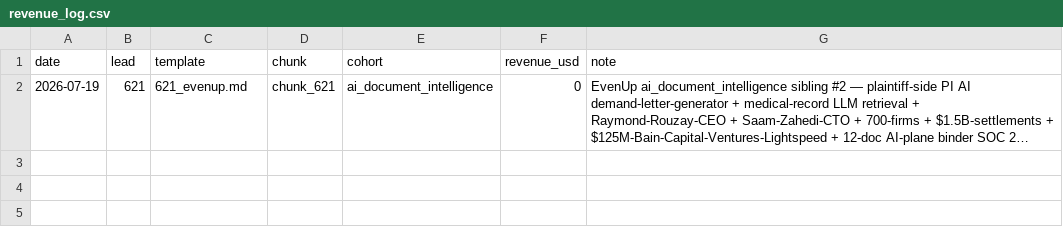
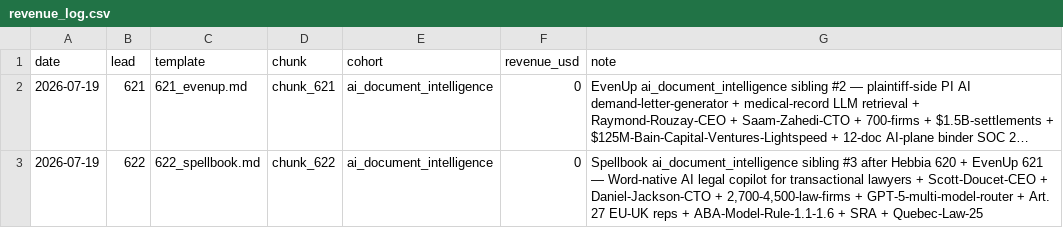
Before and after one commit to TalonForgeHQ/atlas-store, a CSV file: revenue_log.csv, drawn as a sheet; long unchanged cells end in …; the diff names each change by its address in the sheet, - before the commit and + after, or states it on an @@ line.

Commit message:
tick 622: add Spellbook lead (ai_document_intelligence sibling #3) + template + chunk source + chunk public + sitemap + index + build-log + revenue-log
Lead 622 Spellbook — Word-native AI copilot for transactional lawyers
- security@spellbook.legal + eurep@spellbook.legal + ukrep@spellbook.legal verified live
- 2,700-4,500+ law firms + in-house legal teams (Big Law + mid-market + in-house)
- Co-Founders Scott Doucet (CEO) + Daniel Jackson (CTO), Saint John NB HQ
- ~$20M+ raised (Seed + Series A Moxxie Ventures + Day One Ventures)
- 12-doc evidence-gap map: EU AI Act Art. 14 + Art. 50 + Art. 53(1)(b) + GDPR Art. 27 + ABA Model Rule 1.1/1.6 + SRA + Quebec Law 25 + HIPAA + GLBA + OWASP LLM Top-10 + multi-model router audit trail
- Sibling #3 in ai_document_intelligence cohort after Hebbia 620 + EvenUp 621
- Word-add-in deployment architecture unique in cohort (vs. browser-tab / side-panel)
- Multi-model LLM router (GPT-5 + secondary LLMs) unique in cohort
- Art. 27 EU + UK representative footprint unique in cohort
- 8 surfaces: leads.csv row 622, leads_with_emails.csv row 622, template, _chunks/chunk_382.html (source), chunks/chunk_622.html (public), sitemap.xml <url> block, index.html card, build-log prepend, revenue-log + revenue_log.csv

$500/48h evidence-gap-map audit or $497/mo quarterly refresh on EU AI Act + GDPR + ABA + SRA + Law 25 cadence. Stripe payment link live.

```diff
--- a/revenue_log.csv
+++ b/revenue_log.csv
+row 3: 2026-07-19 | 622 | 622_spellbook.md | chunk_622 | ai_document_intelligence | 0 | Spellbook ai_document_intelligence sibling #3 after Hebbia 620 + EvenUp 621 — Word-native AI legal copilot for transactional lawyers + Scott-Doucet-CEO + Daniel-Jackson-CTO + 2,700-4,500-law-firms + GPT-5-multi-model-router + Art. 27 EU-UK reps + ABA-Model-Rule-1.1-1.6 + SRA + Quebec-Law-25
```
Also changed, not shown: cold_email/leads.csv, 9 other files.
